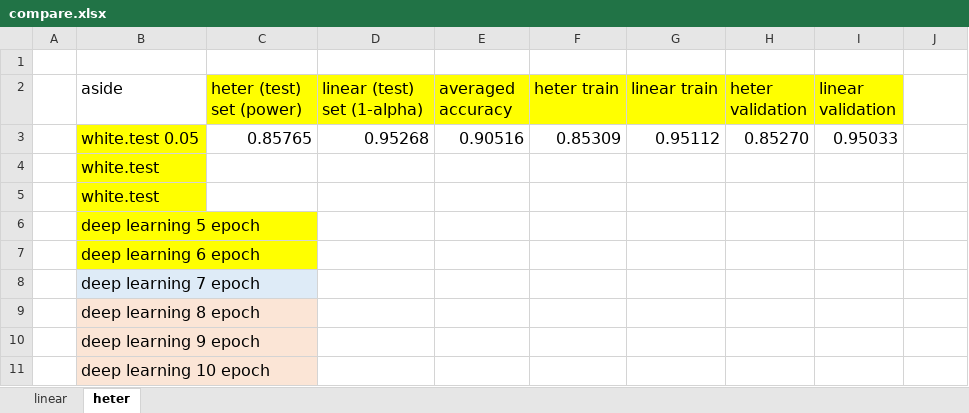
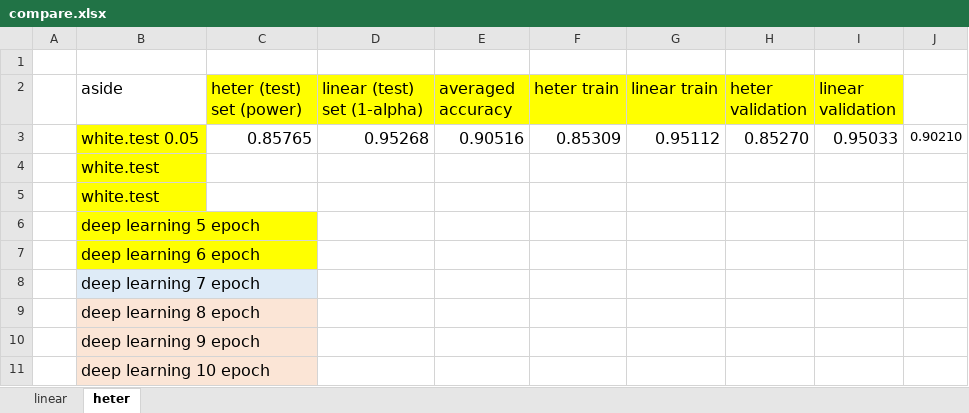
Before and after one commit to shuofan18/ETF5550, an Excel workbook: compare.xlsx, sheet heter, drawn as a sheet; values as stored, in another font and other column widths than the file's, no borders; the diff names each change by its address in the sheet, - before the commit and + after, or states it on an @@ line.

```diff
--- a/compare.xlsx (sheet heter)
+++ b/compare.xlsx (sheet heter)
-J3: (empty)
+J3: 0.90210
```
Also changed, not shown: sheet linear, formulas that keep their value, 22 other files.
